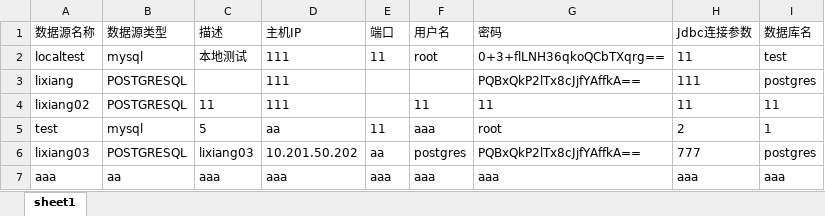
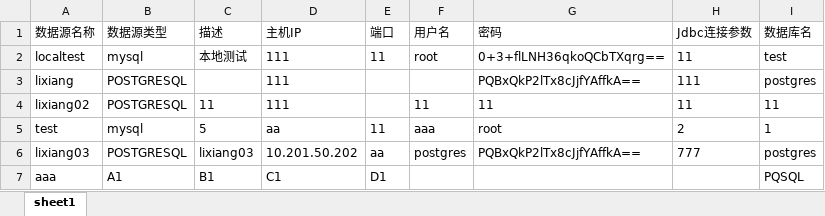
Before and after one commit to gallant-oliver/metaspace, an Excel workbook: DataSource.xlsx, sheet sheet1, drawn as a sheet; values as stored, in another font and other column widths than the file's, no borders; the diff names each change by its address in the sheet, - before the commit and + after, or states it on an @@ line.

```diff
--- a/DataSource.xlsx (sheet sheet1)
+++ b/DataSource.xlsx (sheet sheet1)
-B7 (数据源类型): aa
+B7 (数据源类型): A1
-C7 (描述): aaa
+C7 (描述): B1
-D7 (主机IP): aaa
+D7 (主机IP): C1
-E7 (端口): aaa
+E7 (端口): D1
-F7 (用户名): aaa
+F7 (用户名): (empty)
-G7 (密码): aaa
+G7 (密码): (empty)
-H7 (Jdbc连接参数): aaa
+H7 (Jdbc连接参数): (empty)
-I7 (数据库名): aaa
+I7 (数据库名): PQSQL
```
Also changed, not shown: 1 other file.
